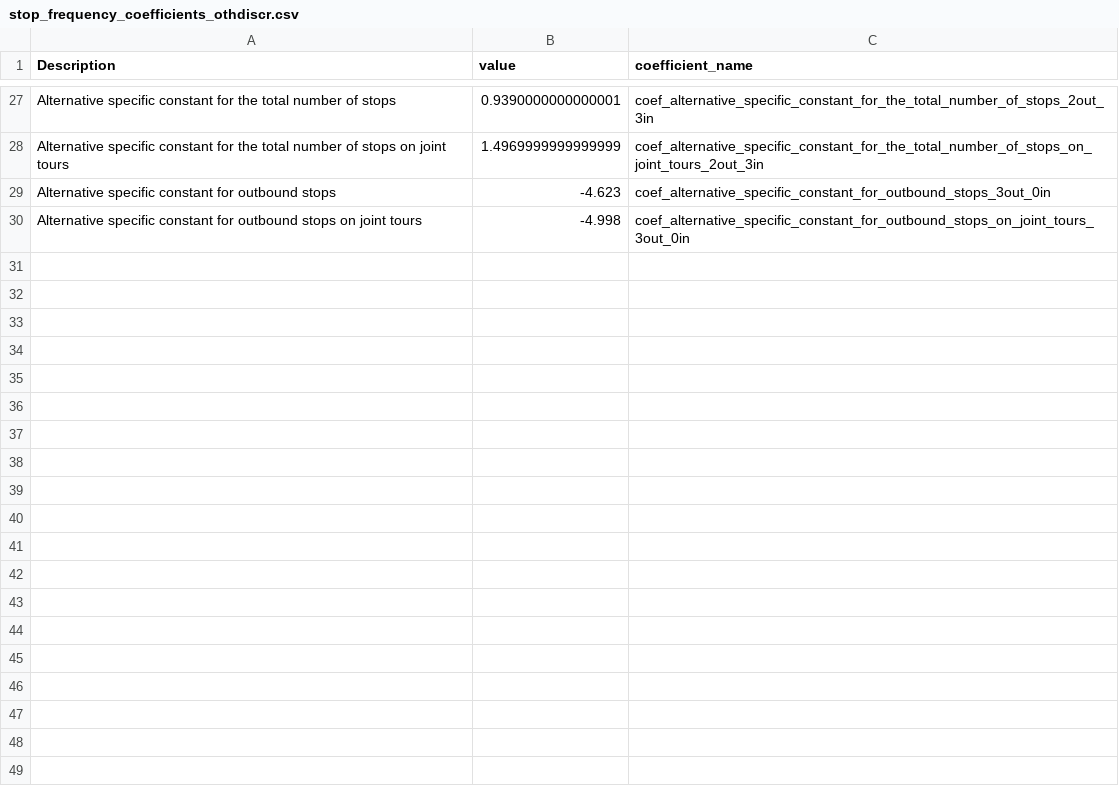
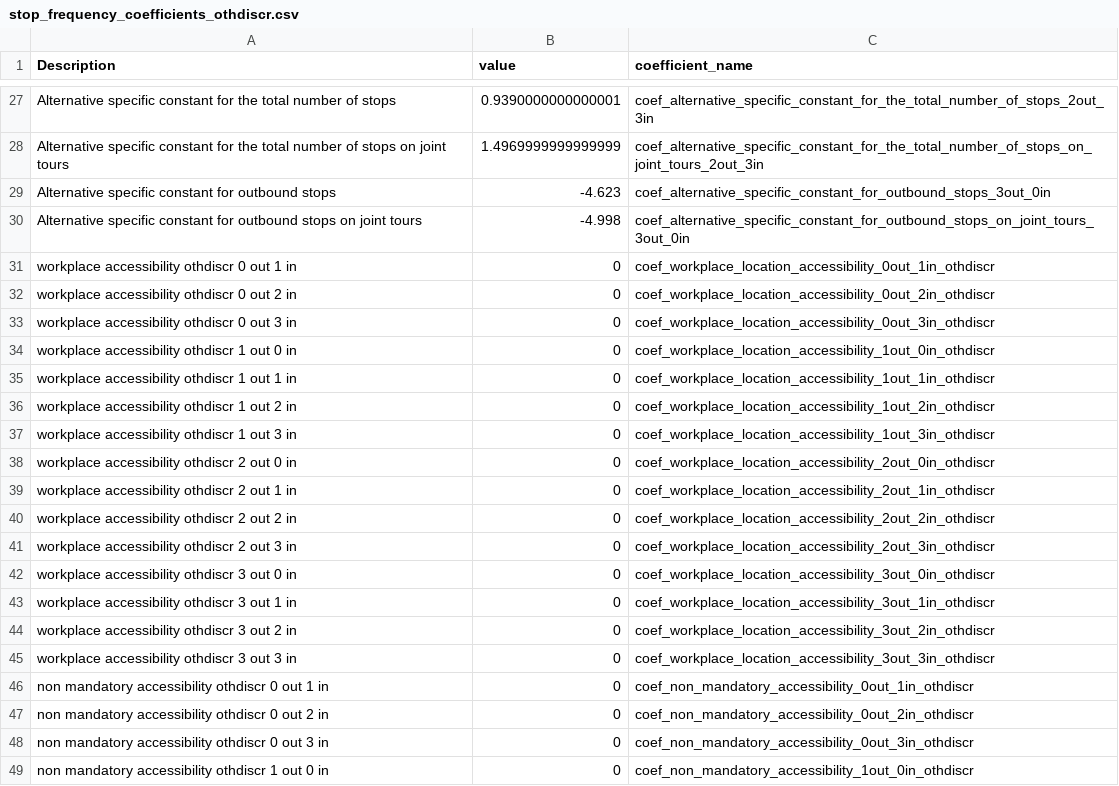
Before and after one commit to psrc/psrc_activitysim, a CSV file: configs_dev/stop_frequency_coefficients_othdiscr.csv, drawn as a sheet; only a part is shown, gaps mark what is left out; the diff covers the shown part only; the diff names each change by its address in the sheet, - before the commit and + after, or states it on an @@ line.

```diff
--- a/configs_dev/stop_frequency_coefficients_othdiscr.csv
+++ b/configs_dev/stop_frequency_coefficients_othdiscr.csv
+row 31: workplace accessibility othdiscr 0 out 1 in | 0 | coef_workplace_location_accessibility_0out_1in_othdiscr
+row 32: workplace accessibility othdiscr 0 out 2 in | 0 | coef_workplace_location_accessibility_0out_2in_othdiscr
+row 33: workplace accessibility othdiscr 0 out 3 in | 0 | coef_workplace_location_accessibility_0out_3in_othdiscr
+row 34: workplace accessibility othdiscr 1 out 0 in | 0 | coef_workplace_location_accessibility_1out_0in_othdiscr
+row 35: workplace accessibility othdiscr 1 out 1 in | 0 | coef_workplace_location_accessibility_1out_1in_othdiscr
+row 36: workplace accessibility othdiscr 1 out 2 in | 0 | coef_workplace_location_accessibility_1out_2in_othdiscr
+row 37: workplace accessibility othdiscr 1 out 3 in | 0 | coef_workplace_location_accessibility_1out_3in_othdiscr
+row 38: workplace accessibility othdiscr 2 out 0 in | 0 | coef_workplace_location_accessibility_2out_0in_othdiscr
+row 39: workplace accessibility othdiscr 2 out 1 in | 0 | coef_workplace_location_accessibility_2out_1in_othdiscr
+row 40: workplace accessibility othdiscr 2 out 2 in | 0 | coef_workplace_location_accessibility_2out_2in_othdiscr
+row 41: workplace accessibility othdiscr 2 out 3 in | 0 | coef_workplace_location_accessibility_2out_3in_othdiscr
+row 42: workplace accessibility othdiscr 3 out 0 in | 0 | coef_workplace_location_accessibility_3out_0in_othdiscr
+row 43: workplace accessibility othdiscr 3 out 1 in | 0 | coef_workplace_location_accessibility_3out_1in_othdiscr
+row 44: workplace accessibility othdiscr 3 out 2 in | 0 | coef_workplace_location_accessibility_3out_2in_othdiscr
+row 45: workplace accessibility othdiscr 3 out 3 in | 0 | coef_workplace_location_accessibility_3out_3in_othdiscr
+row 46: non mandatory accessibility othdiscr 0 out 1 in | 0 | coef_non_mandatory_accessibility_0out_1in_othdiscr
+row 47: non mandatory accessibility othdiscr 0 out 2 in | 0 | coef_non_mandatory_accessibility_0out_2in_othdiscr
+row 48: non mandatory accessibility othdiscr 0 out 3 in | 0 | coef_non_mandatory_accessibility_0out_3in_othdiscr
+row 49: non mandatory accessibility othdiscr 1 out 0 in | 0 | coef_non_mandatory_accessibility_1out_0in_othdiscr
```
Also changed, not shown: 11 added rows elsewhere in this file, configs_dev/stop_frequency_coefficients_atwork.csv, configs_dev/stop_frequency_coefficients_eatout.csv, 31 other files.
